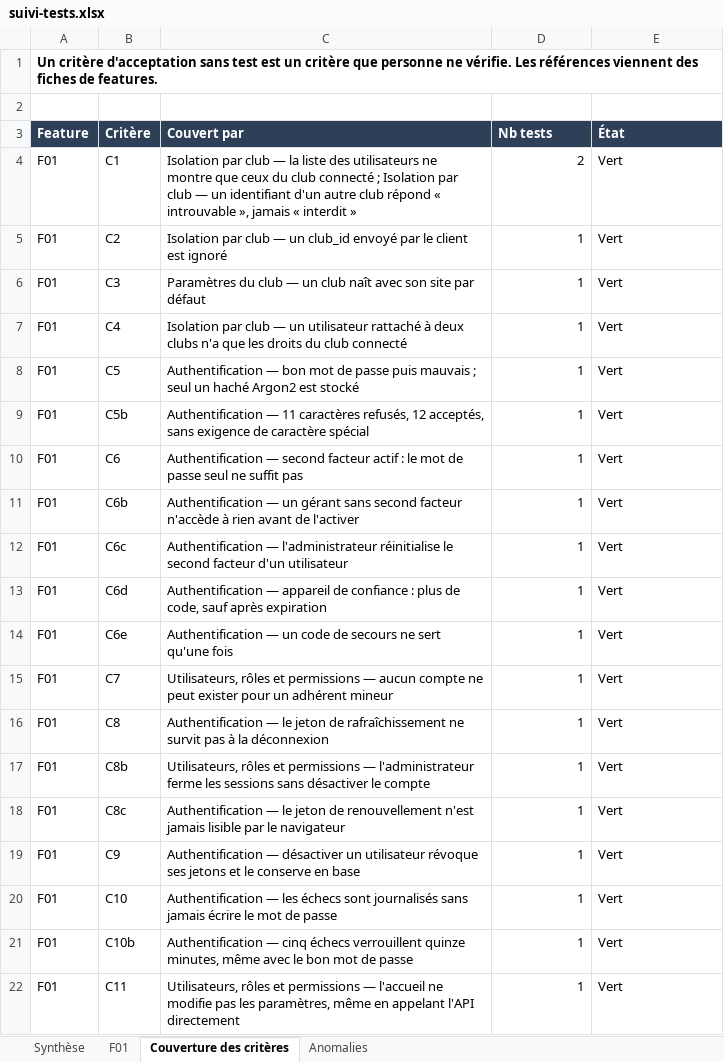
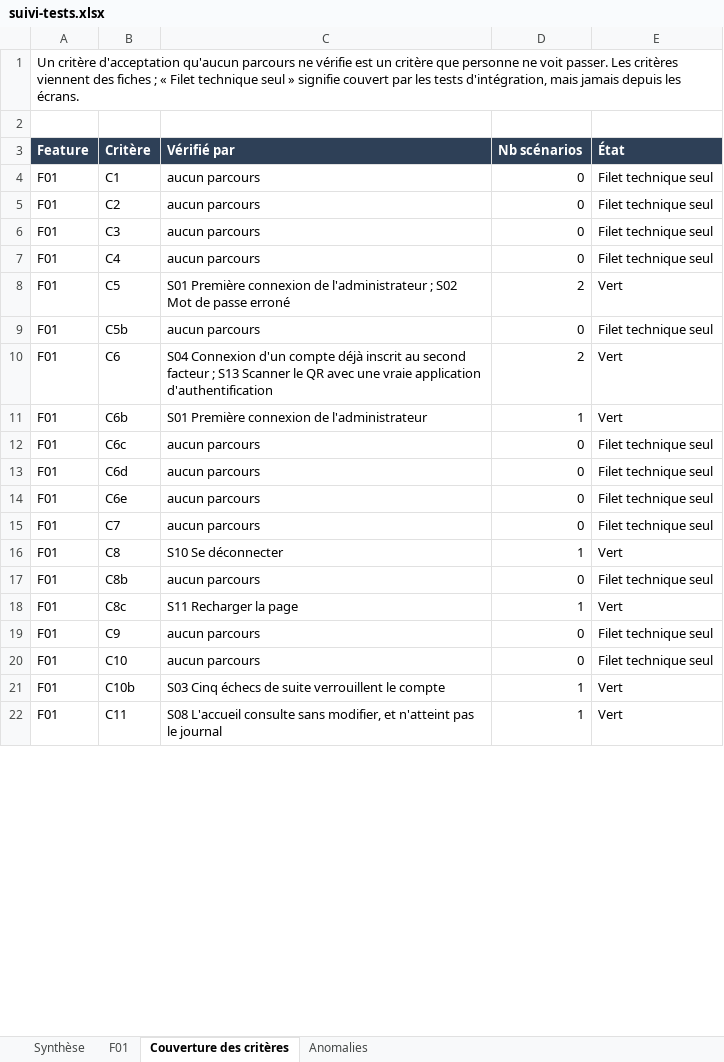
Before and after one commit to Oelid/Clubify, an Excel workbook: docs/suivi-tests.xlsx, sheet Couverture des critères, drawn as a sheet; only a part is shown; values as stored, in another font and other column widths than the file's, no borders; conditional formats not drawn; the diff covers the shown part only; the diff names each change by its address in the sheet, - before the commit and + after, or states it on an @@ line.

```diff
--- a/docs/suivi-tests.xlsx (sheet Couverture des critères)
+++ b/docs/suivi-tests.xlsx (sheet Couverture des critères)
-A1 (Feature): …critère d'acceptation sans test est un critère que personne ne vérifie. Les références viennent des fiches de features.
+A1 (Feature): …critère d'acceptation qu'aucun parcours ne vérifie est un critère que personne ne voit passer. Les critères viennent des fiches ; « Filet technique seul » signifie couvert par les tests d'intégration, mais jamais depuis les écrans.
-A1 bold: on
+A1 bold: off
+A1:E1 merged
-C3: Couvert par
+C3: Vérifié par
-D3: Nb tests
+D3: Nb scénarios
-C4 (Vérifié par): Isolation par club — la liste des utilisateurs ne montre que ceux du club connecté ; Isolation par club — un identifiant d'un autre club répond « introuvable », jamais « interdit »
+C4 (Vérifié par): aucun parcours
-D4 (Nb scénarios): 2
+D4 (Nb scénarios): 0
-E4:E7 (État): Vert
+E4:E7 (État): Filet technique seul
-C5 (Vérifié par): Isolation par club — un club_id envoyé par le client est ignoré
+C5 (Vérifié par): aucun parcours
-D5:D7 (Nb scénarios): 1
+D5:D7 (Nb scénarios): 0
-C6 (Vérifié par): Paramètres du club — un club naît avec son site par défaut
+C6 (Vérifié par): aucun parcours
-C7 (Vérifié par): Isolation par club — un utilisateur rattaché à deux clubs n'a que les droits du club connecté
+C7 (Vérifié par): aucun parcours
-C8 (Vérifié par): Authentification — bon mot de passe puis mauvais ; seul un haché Argon2 est stocké
+C8 (Vérifié par): S01 Première connexion de l'administrateur ; S02 Mot de passe erroné
-D8 (Nb scénarios): 1
+D8 (Nb scénarios): 2
-C9 (Vérifié par): Authentification — 11 caractères refusés, 12 acceptés, sans exigence de caractère spécial
+C9 (Vérifié par): aucun parcours
-D9 (Nb scénarios): 1
+D9 (Nb scénarios): 0
-E9 (État): Vert
+E9 (État): Filet technique seul
-C10 (Vérifié par): Authentification — second facteur actif : le mot de passe seul ne suffit pas
+C10 (Vérifié par): S04 Connexion d'un compte déjà inscrit au second facteur ; S13 Scanner le QR avec une vraie application d'authentification
-D10 (Nb scénarios): 1
+D10 (Nb scénarios): 2
-C11 (Vérifié par): Authentification — un gérant sans second facteur n'accède à rien avant de l'activer
+C11 (Vérifié par): S01 Première connexion de l'administrateur
-C12 (Vérifié par): Authentification — l'administrateur réinitialise le second facteur d'un utilisateur
+C12 (Vérifié par): aucun parcours
-D12:D15 (Nb scénarios): 1
+D12:D15 (Nb scénarios): 0
-E12:E15 (État): Vert
+E12:E15 (État): Filet technique seul
-C13 (Vérifié par): Authentification — appareil de confiance : plus de code, sauf après expiration
+C13 (Vérifié par): aucun parcours
-C14 (Vérifié par): Authentification — un code de secours ne sert qu'une fois
+C14 (Vérifié par): aucun parcours
-C15 (Vérifié par): Utilisateurs, rôles et permissions — aucun compte ne peut exister pour un adhérent mineur
+C15 (Vérifié par): aucun parcours
-C16 (Vérifié par): Authentification — le jeton de rafraîchissement ne survit pas à la déconnexion
+C16 (Vérifié par): S10 Se déconnecter
-C17 (Vérifié par): Utilisateurs, rôles et permissions — l'administrateur ferme les sessions sans désactiver le compte
+C17 (Vérifié par): aucun parcours
-D17 (Nb scénarios): 1
+D17 (Nb scénarios): 0
-E17 (État): Vert
+E17 (État): Filet technique seul
-C18 (Vérifié par): Authentification — le jeton de renouvellement n'est jamais lisible par le navigateur
+C18 (Vérifié par): S11 Recharger la page
-C19 (Vérifié par): Authentification — désactiver un utilisateur révoque ses jetons et le conserve en base
+C19 (Vérifié par): aucun parcours
-D19:D20 (Nb scénarios): 1
+D19:D20 (Nb scénarios): 0
-E19:E20 (État): Vert
+E19:E20 (État): Filet technique seul
-C20 (Vérifié par): Authentification — les échecs sont journalisés sans jamais écrire le mot de passe
+C20 (Vérifié par): aucun parcours
-C21 (Vérifié par): Authentification — cinq échecs verrouillent quinze minutes, même avec le bon mot de passe
+C21 (Vérifié par): S03 Cinq échecs de suite verrouillent le compte
-C22 (Vérifié par): Utilisateurs, rôles et permissions — l'accueil ne modifie pas les paramètres, même en appelant l'API directement
+C22 (Vérifié par): S08 L'accueil consulte sans modifier, et n'atteint pas le journal
```
Also changed, not shown: 98 edited cells elsewhere in this sheet, sheet F01, sheet Synthèse, sheet Anomalies, 26 other files.
